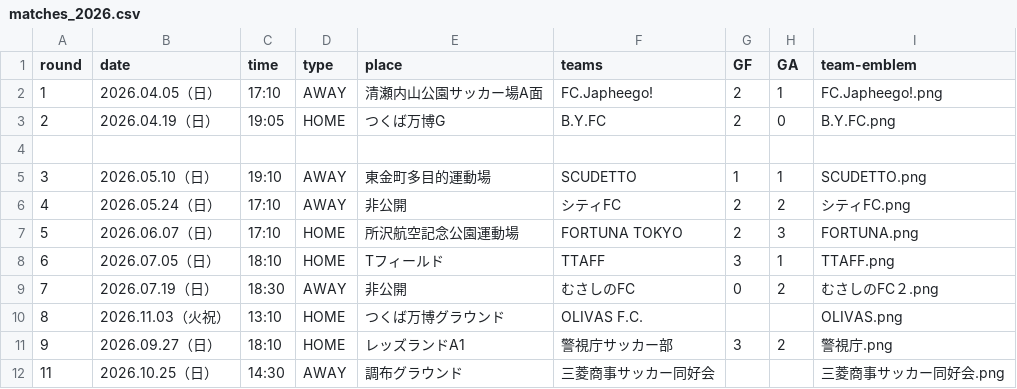
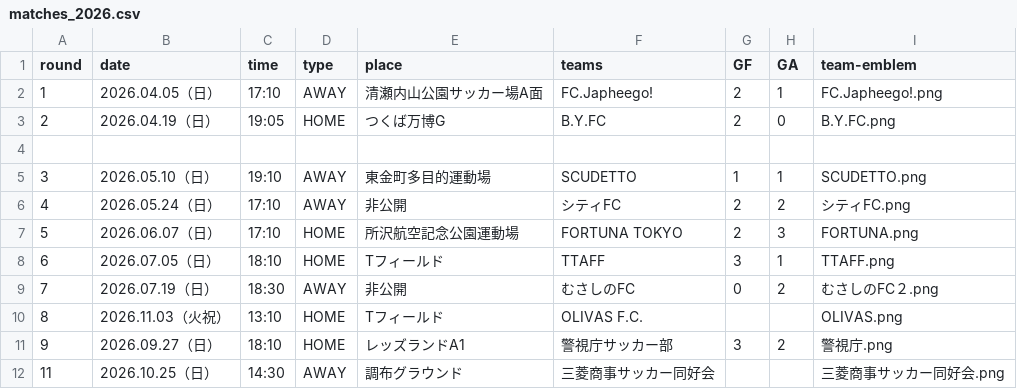
Before and after one commit to Chieko-Kuwahara/tuplus, a CSV file: matches_2026.csv, drawn as a sheet.

Commit message:
Update matches_2026.csv

```diff
--- a/matches_2026.csv
+++ b/matches_2026.csv
@@ -9,3 +9,3 @@
 7,2026.07.19（日）,18:30,AWAY,非公開,むさしのFC,0,2,むさしのFC２.png
-8,2026.11.03（火祝）,13:10,HOME,つくば万博グラウンド,OLIVAS F.C.,,,OLIVAS.png
+8,2026.11.03（火祝）,13:10,HOME,Tフィールド,OLIVAS F.C.,,,OLIVAS.png
 9,2026.09.27（日）,18:10,HOME,レッズランドA1,警視庁サッカー部,3,2,警視庁.png
```
